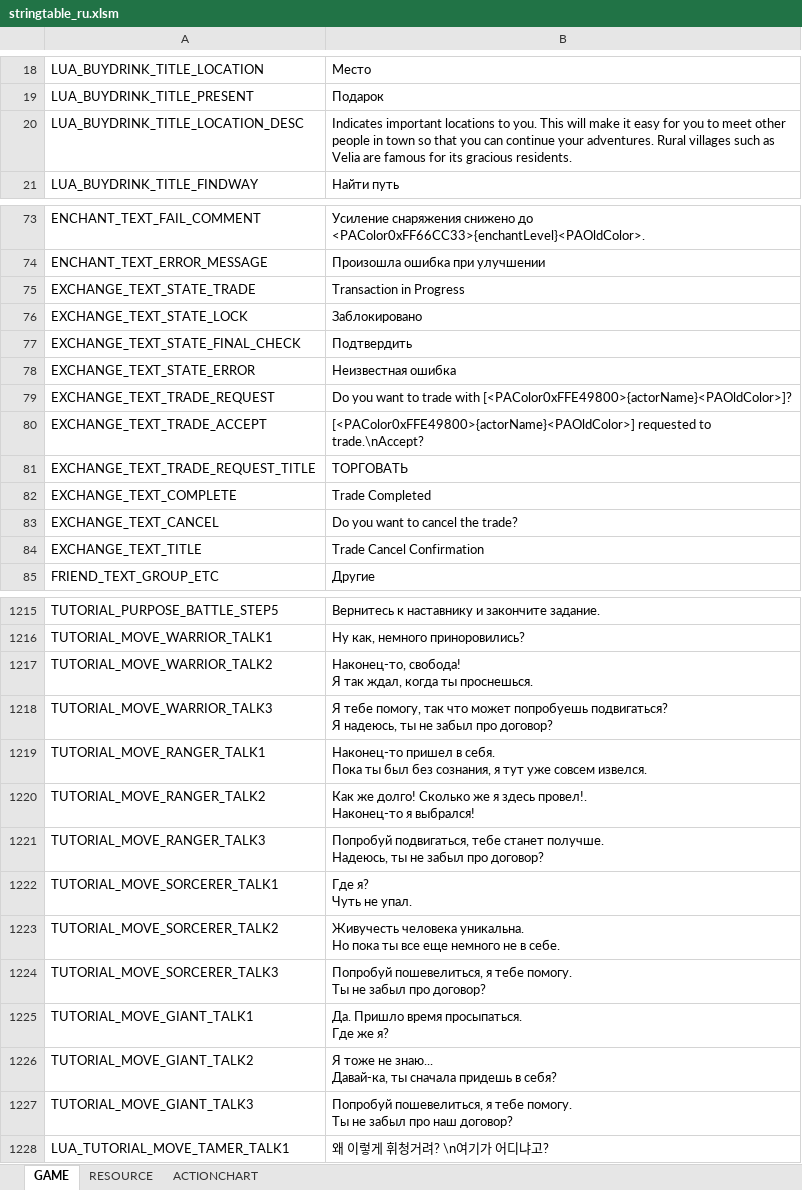
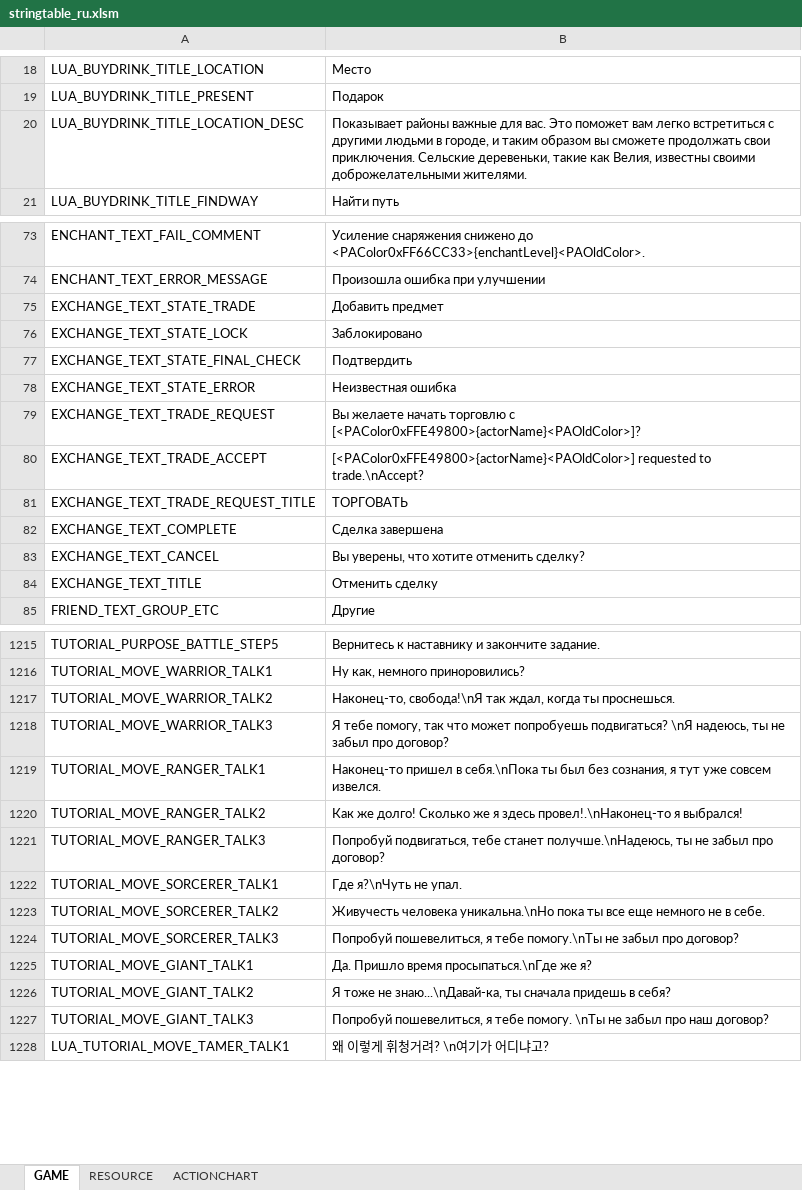
Before and after one commit to Lykii22/BDORUS, an Excel workbook: stringtable/ru/stringtable_ru.xlsm, sheet GAME, drawn as a sheet; only a part is shown, gaps mark what is left out; values as stored, in another font and other column widths than the file's, no borders; ↵ is a line break in a cell; the diff covers the shown part only; the diff names each change by its address in the sheet, - before the commit and + after, or states it on an @@ line.

```diff
--- a/stringtable/ru/stringtable_ru.xlsm (sheet GAME)
+++ b/stringtable/ru/stringtable_ru.xlsm (sheet GAME)
-B20: Indicates important locations to you. This will make it easy for you to meet other people in town so that you can continue your adventures. Rural villages such as Velia are famous for its gracious residents.
+B20: Показывает районы важные для вас. Это поможет вам легко встретиться с другими людьми в городе, и таким образом вы сможете продолжать свои приключения. Сельские деревеньки, такие как Велия, известны своими доброжелательными жителями.
-B75: Transaction in Progress
+B75: Добавить предмет
-B79: Do you want to trade with [<PAColor0xFFE49800>{actorName}<PAOldColor>]?
+B79: Вы желаете начать торговлю с [<PAColor0xFFE49800>{actorName}<PAOldColor>]?
-B82: Trade Completed
+B82: Сделка завершена
-B83: Do you want to cancel the trade?
+B83: Вы уверены, что хотите отменить сделку?
-B84: Trade Cancel Confirmation
+B84: Отменить сделку
-B1217: Наконец-то, свобода! ↵ Я так ждал,…
+B1217: Наконец-то, свобода!\nЯ так ждал,…
-B1218: …попробуешь подвигаться? ↵ Я надеюсь, ты…
+B1218: …попробуешь подвигаться? \nЯ надеюсь, ты…
-B1219: …пришел в себя. ↵ Пока ты был…
+B1219: …пришел в себя.\nПока ты был…
-B1220: …я здесь провел!. ↵ Наконец-то я выбрался!
+B1220: …я здесь провел!.\nНаконец-то я выбрался!
-B1221: …тебе станет получше. ↵ Надеюсь, ты не…
+B1221: …тебе станет получше.\nНадеюсь, ты не…
-B1222: Где я? ↵ Чуть не упал.
+B1222: Где я?\nЧуть не упал.
-B1223: Живучесть человека уникальна. ↵ Но пока ты…
+B1223: Живучесть человека уникальна.\nНо пока ты…
-B1224: …я тебе помогу. ↵ Ты не забыл…
+B1224: …я тебе помогу.\nТы не забыл…
-B1225: Да. Пришло время просыпаться. ↵ Где же я?
+B1225: Да. Пришло время просыпаться.\nГде же я?
-B1226: …тоже не знаю... ↵ Давай-ка, ты сначала…
+B1226: …тоже не знаю...\nДавай-ка, ты сначала…
-B1227: …тебе помогу. ↵ Ты не забыл…
+B1227: …тебе помогу. \nТы не забыл…
```
Also changed, not shown: 65 edited cells elsewhere in this sheet, sheet RESOURCE, sheet ACTIONCHART, stringtable/ru/stringtable_cutscene_ru.xlsm, stringtable/ru/symbolnostringtable_ru.xlsm, 1 other file.
